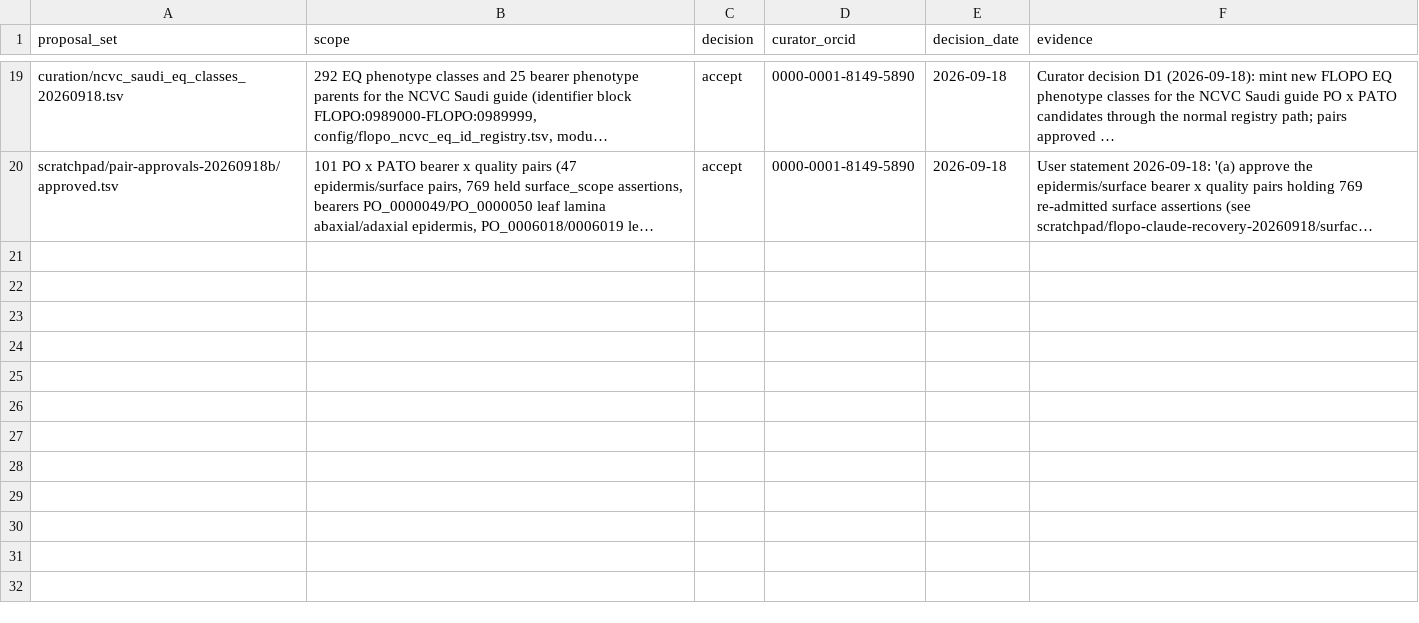
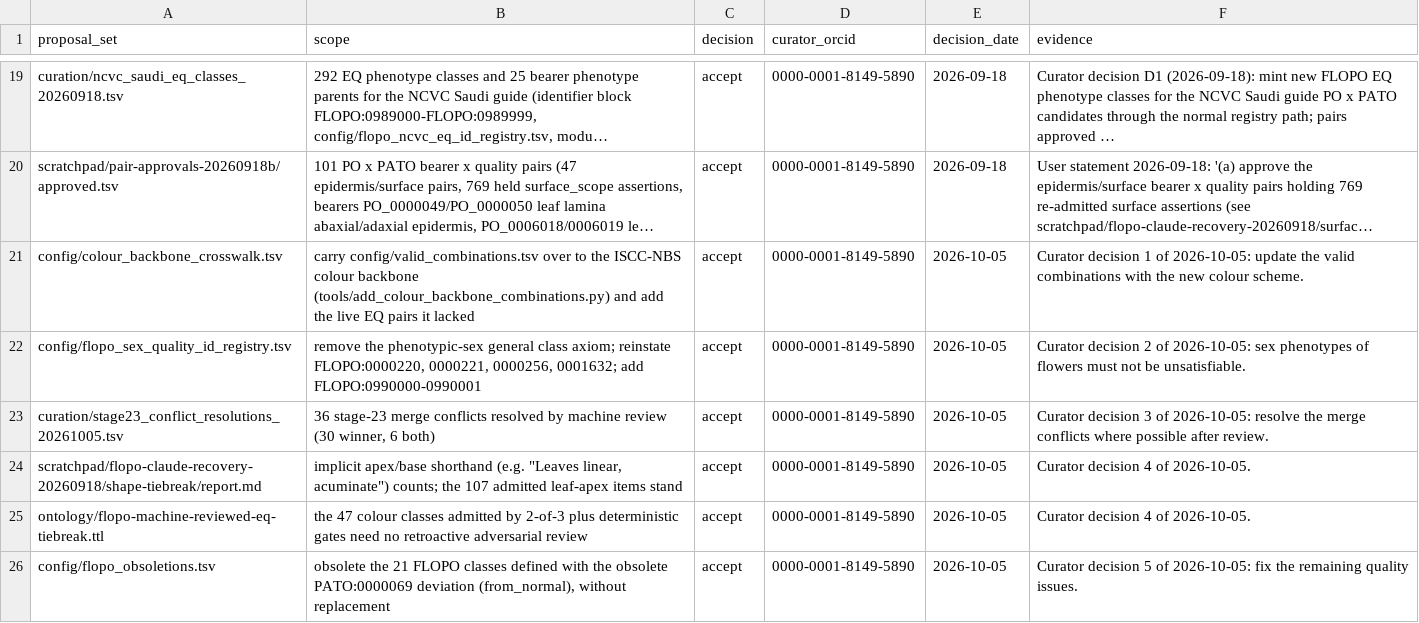
Before and after one commit to flora-phenotype-ontology/flopoontology, a TSV file: curation/curator_approvals.tsv, drawn as a sheet; only a part is shown, gaps mark what is left out; long unchanged cells end in …; the diff names each change by its address in the sheet, - before the commit and + after, or states it on an @@ line.

```diff
--- a/curation/curator_approvals.tsv
+++ b/curation/curator_approvals.tsv
+row 21: config/colour_backbone_crosswalk.tsv | carry config/valid_combinations.tsv over to the ISCC-NBS colour backbone (tools/add_colour_backbone_combinations.py) and add the live EQ pairs it lacked | accept | 0000-0001-8149-5890 | 2026-10-05 | Curator decision 1 of 2026-10-05: update the valid combinations with the new colour scheme.
+row 22: config/flopo_sex_quality_id_registry.tsv | remove the phenotypic-sex general class axiom; reinstate FLOPO:0000220, 0000221, 0000256, 0001632; add FLOPO:0990000-0990001 | accept | 0000-0001-8149-5890 | 2026-10-05 | Curator decision 2 of 2026-10-05: sex phenotypes of flowers must not be unsatisfiable.
+row 23: curation/stage23_conflict_resolutions_20261005.tsv | 36 stage-23 merge conflicts resolved by machine review (30 winner, 6 both) | accept | 0000-0001-8149-5890 | 2026-10-05 | Curator decision 3 of 2026-10-05: resolve the merge conflicts where possible after review.
+row 24: scratchpad/flopo-claude-recovery-20260918/shape-tiebreak/report.md | implicit apex/base shorthand (e.g. "Leaves linear, acuminate") counts; the 107 admitted leaf-apex items stand | accept | 0000-0001-8149-5890 | 2026-10-05 | Curator decision 4 of 2026-10-05.
+row 25: ontology/flopo-machine-reviewed-eq-tiebreak.ttl | the 47 colour classes admitted by 2-of-3 plus deterministic gates need no retroactive adversarial review | accept | 0000-0001-8149-5890 | 2026-10-05 | Curator decision 4 of 2026-10-05.
+row 26: config/flopo_obsoletions.tsv | obsolete the 21 FLOPO classes defined with the obsolete PATO:0000069 deviation (from_normal), without replacement | accept | 0000-0001-8149-5890 | 2026-10-05 | Curator decision 5 of 2026-10-05: fix the remaining quality issues.
```
Also changed, not shown: 8 other files.
